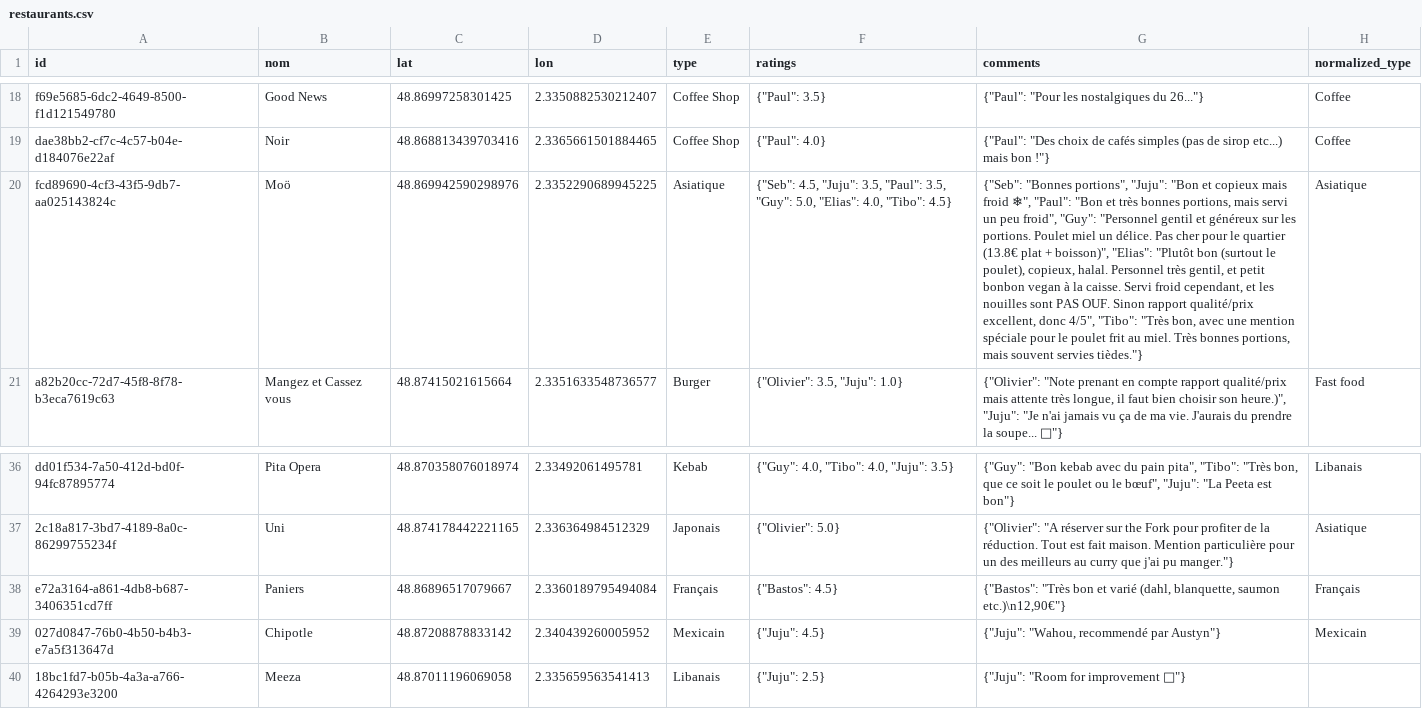
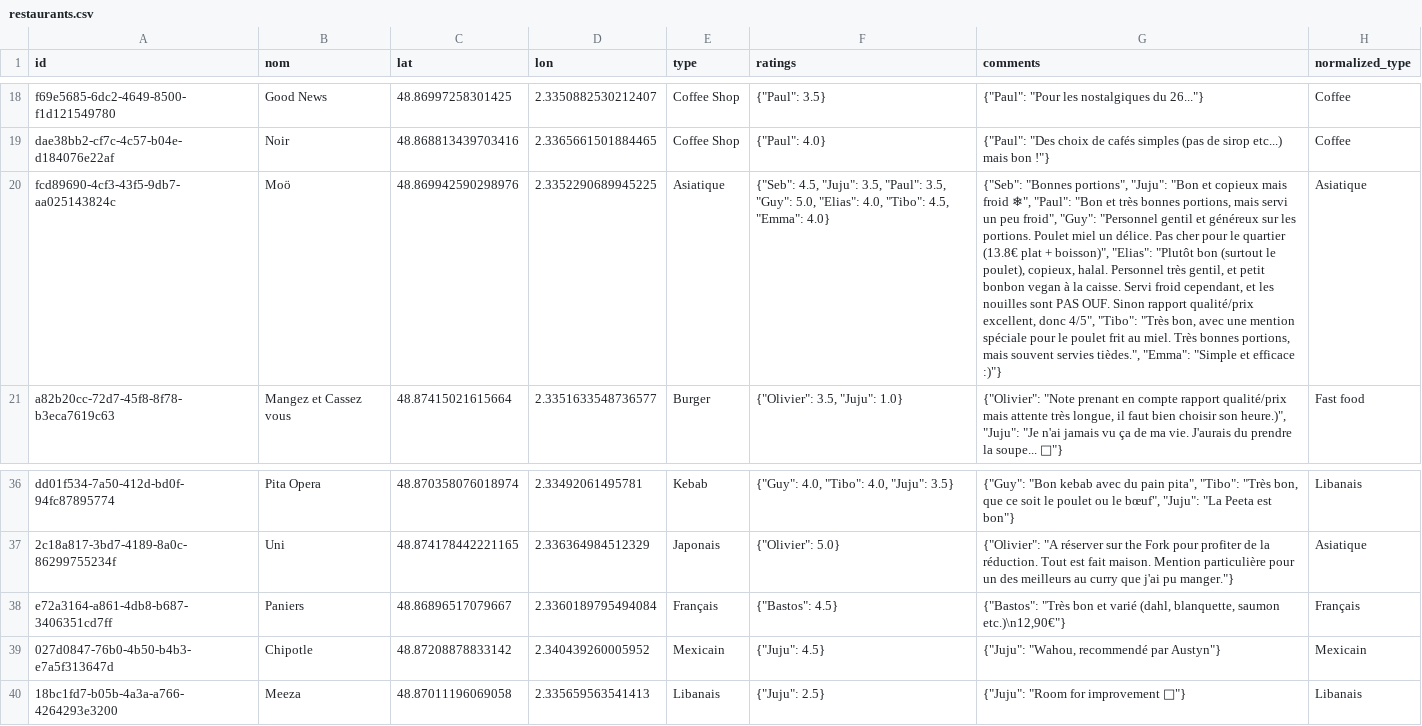
Before and after one commit to Xuoner/cartedejeuners, a CSV file: restaurants.csv, drawn as a sheet; only a part is shown, gaps mark what is left out; the diff names each change by its address in the sheet, - before the commit and + after, or states it on an @@ line.

Commit message:
Note/commentaire ajouté pour Moö

```diff
--- a/restaurants.csv
+++ b/restaurants.csv
-F20 (ratings): …4.0, "Tibo": 4.5}
+F20 (ratings): …4.0, "Tibo": 4.5, "Emma": 4.0}
-G20 (comments): …souvent servies tièdes."}
+G20 (comments): …souvent servies tièdes.", "Emma": "Simple et efficace :)"}
-H40 (normalized_type): (empty)
+H40 (normalized_type): Libanais
```
